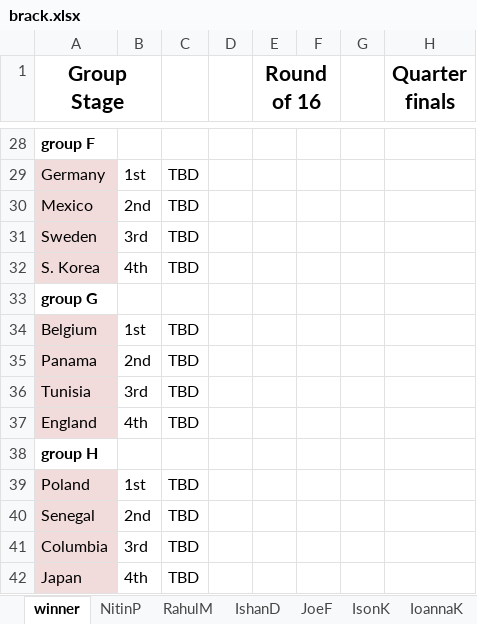
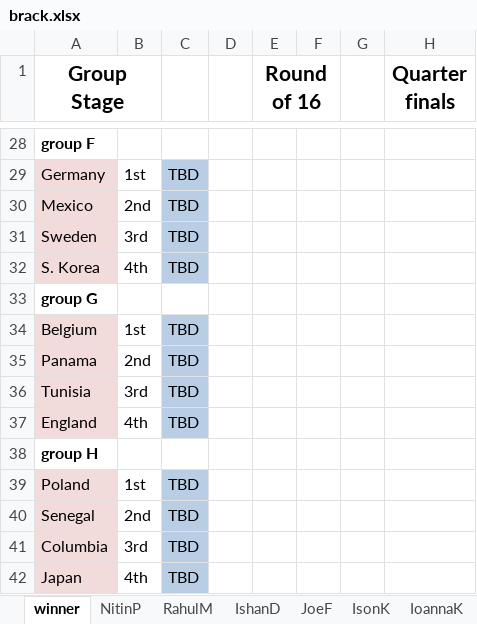
Before and after one commit to bhargav253/bracket, an Excel workbook: brack.xlsx, sheet winner, drawn as a sheet; only a part is shown, gaps mark what is left out; values as stored, in another font and other column widths than the file's, no borders; the diff covers the shown part only; the diff names each change by its address in the sheet, - before the commit and + after, or states it on an @@ line.

```diff
--- a/brack.xlsx (sheet winner)
+++ b/brack.xlsx (sheet winner)
-C29:C32 fill: none
+C29:C32 fill: #B9CDE5
-C34:C37 fill: none
+C34:C37 fill: #B9CDE5
-C39:C42 fill: none
+C39:C42 fill: #B9CDE5
```
Also changed, not shown: 15 edited cells and cell formats elsewhere in this sheet, other sheet tabs.
